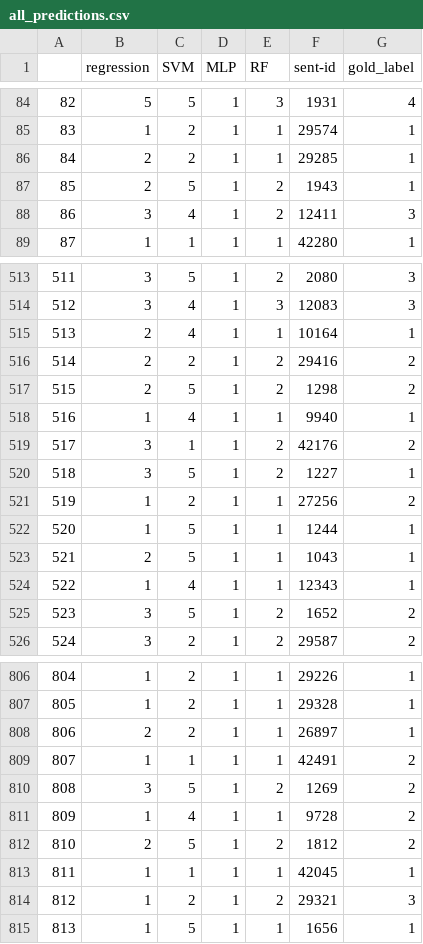
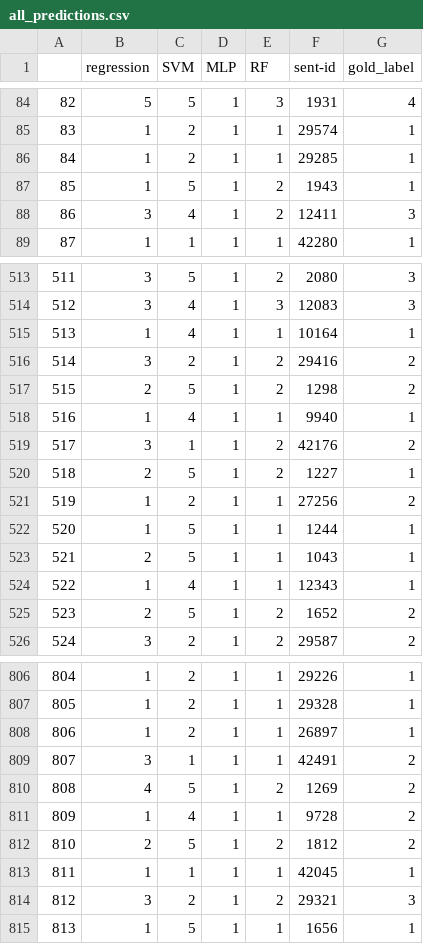
Before and after one commit to ansost/easy-to-read, a CSV file: results/run_0/all_predictions.csv, drawn as a sheet; only a part is shown, gaps mark what is left out; the diff covers the shown part only.

```diff
--- a/results/run_0/all_predictions.csv
+++ b/results/run_0/all_predictions.csv
@@ -85,4 +85,4 @@
 83,1,2,1,1,29574,1
-84,2,2,1,1,29285,1
-85,2,5,1,2,1943,1
+84,1,2,1,1,29285,1
+85,1,5,1,2,1943,1
 86,3,4,1,2,12411,3
@@ -514,4 +514,4 @@
 512,3,4,1,3,12083,3
-513,2,4,1,1,10164,1
-514,2,2,1,2,29416,2
+513,1,4,1,1,10164,1
+514,3,2,1,2,29416,2
 515,2,5,1,2,1298,2
@@ -519,3 +519,3 @@
 517,3,1,1,2,42176,2
-518,3,5,1,2,1227,1
+518,2,5,1,2,1227,1
 519,1,2,1,1,27256,2
@@ -524,3 +524,3 @@
 522,1,4,1,1,12343,1
-523,3,5,1,2,1652,2
+523,2,5,1,2,1652,2
 524,3,2,1,2,29587,2
@@ -807,5 +807,5 @@
 805,1,2,1,1,29328,1
-806,2,2,1,1,26897,1
-807,1,1,1,1,42491,2
-808,3,5,1,2,1269,2
+806,1,2,1,1,26897,1
+807,3,1,1,1,42491,2
+808,4,5,1,2,1269,2
 809,1,4,1,1,9728,2
@@ -813,3 +813,3 @@
 811,1,1,1,1,42045,1
-812,1,2,1,2,29321,3
+812,3,2,1,2,29321,3
 813,1,5,1,1,1656,1
```
Also changed, not shown: 55 edited cells elsewhere in this file, results/run_1/all_predictions.csv, results/run_2/all_predictions.csv, 15 other files.
